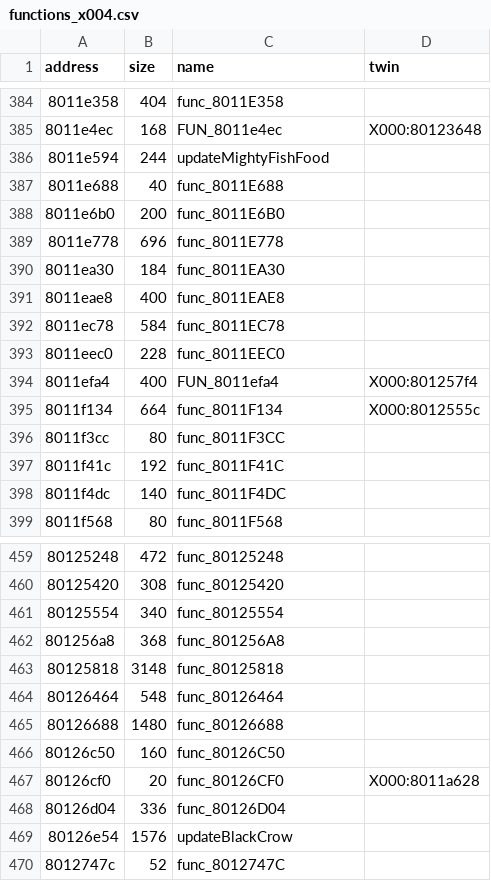
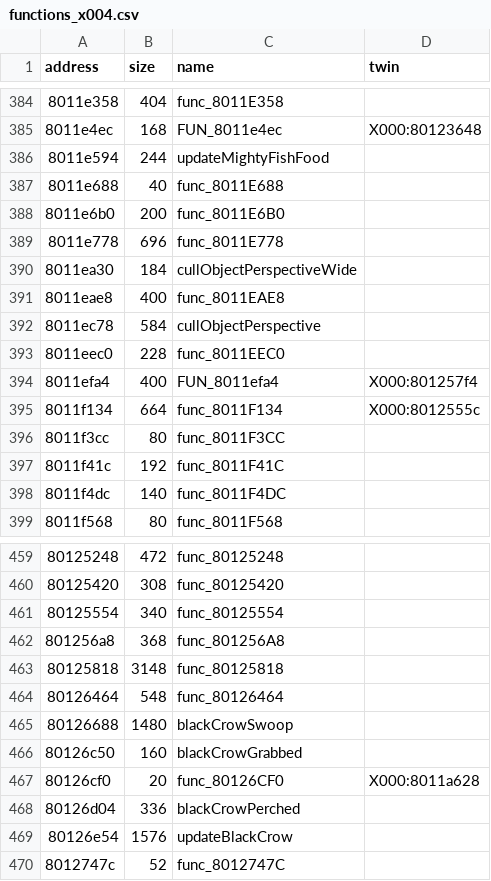
Before and after one commit to afsenovilla/Tombi-Decomp, a CSV file: notes/functions_x004.csv, drawn as a sheet; only a part is shown, gaps mark what is left out.

```diff
--- a/notes/functions_x004.csv
+++ b/notes/functions_x004.csv
@@ -389,5 +389,5 @@ address,size,name,twin
 8011e778,696,func_8011E778,
-8011ea30,184,func_8011EA30,
+8011ea30,184,cullObjectPerspectiveWide,
 8011eae8,400,func_8011EAE8,
-8011ec78,584,func_8011EC78,
+8011ec78,584,cullObjectPerspective,
 8011eec0,228,func_8011EEC0,
@@ -464,6 +464,6 @@ address,size,name,twin
 80126464,548,func_80126464,
-80126688,1480,func_80126688,
-80126c50,160,func_80126C50,
+80126688,1480,blackCrowSwoop,
+80126c50,160,blackCrowGrabbed,
 80126cf0,20,func_80126CF0,X000:8011a628
-80126d04,336,func_80126D04,
+80126d04,336,blackCrowPerched,
 80126e54,1576,updateBlackCrow,
```
Also changed, not shown: notes/functions_x003.csv, notes/functions_x009.csv, 31 other files.
